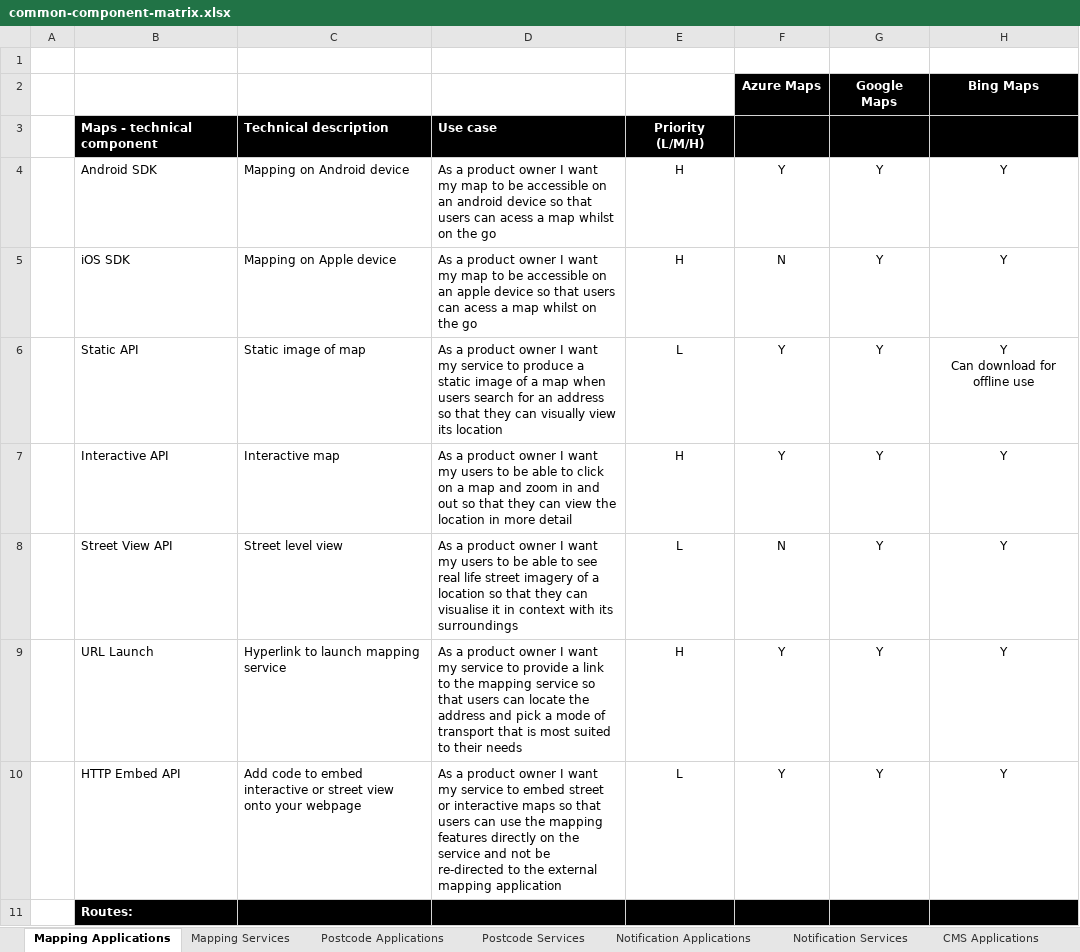
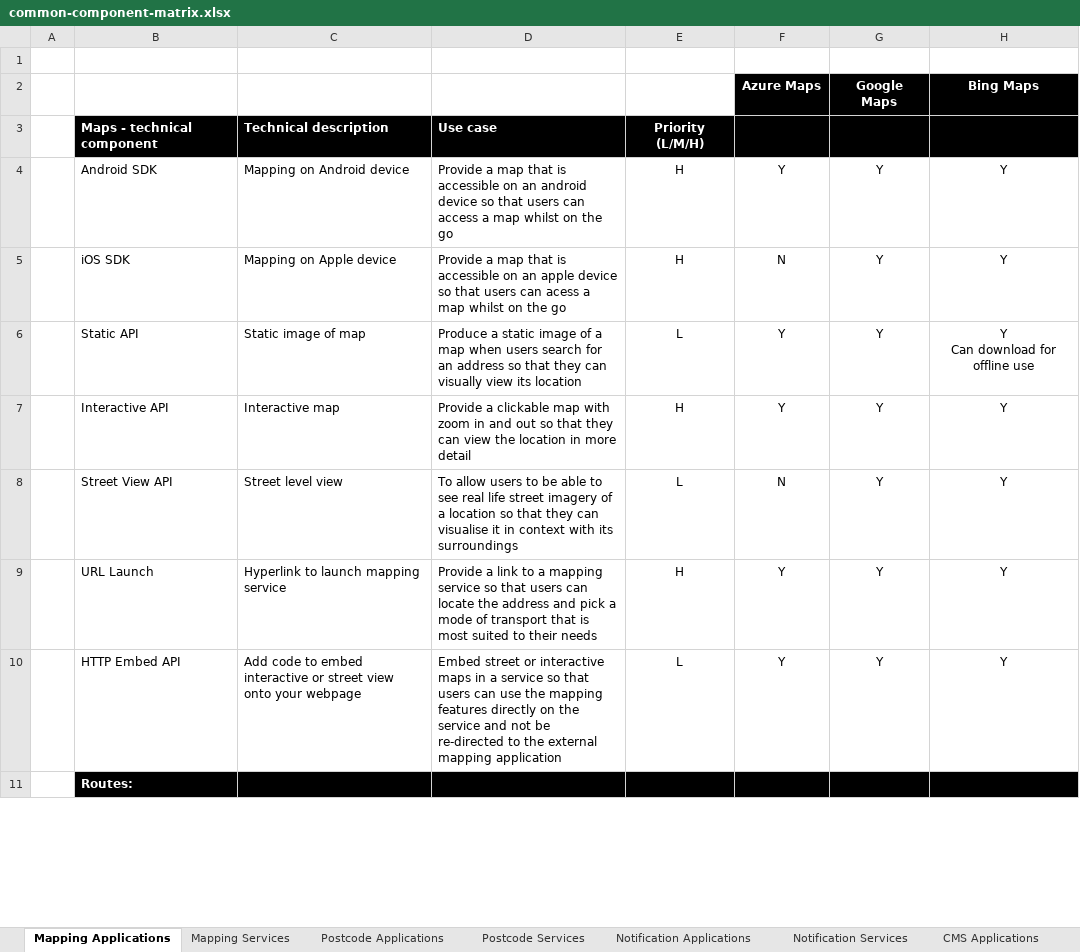
Before and after one commit to DFE-Digital/architecture, an Excel workbook: documents/common-component-matrix.xlsx, sheet Mapping Applications, drawn as a sheet; only a part is shown; values as stored, in another font and other column widths than the file's, no borders; the diff covers the shown part only; the diff names each change by its address in the sheet, - before the commit and + after, or states it on an @@ line.

Commit message:
remove 'as a product owner' phrases from spreadsheet. Change ONS Postcode Directory as NOT providing address lookup

```diff
--- a/documents/common-component-matrix.xlsx (sheet Mapping Applications)
+++ b/documents/common-component-matrix.xlsx (sheet Mapping Applications)
-D4: As a product owner I want my map to be accessible on an android device so that users can acess a map…
+D4: Provide a map that is accessible on an android device so that users can access a map…
-D5: As a product owner I want my map to be accessible on…
+D5: Provide a map that is accessible on…
-D6: As a product owner I want my service to produce a static…
+D6: Produce a static…
-D7: As a product owner I want my users to be able to click on a map and zoom in…
+D7: Provide a clickable map with zoom in…
-D8: As a product owner I want my users to…
+D8: To allow users to…
-D9: As a product owner I want my service to provide a link to the mapping service…
+D9: Provide a link to a mapping service…
-D10: As a product owner I want my service to embed street or interactive maps so that…
+D10: Embed street or interactive maps in a service so that…
```
Also changed, not shown: 16 edited cells elsewhere in this sheet, sheet Postcode Applications, sheet Mapping Services, 2 other files.
